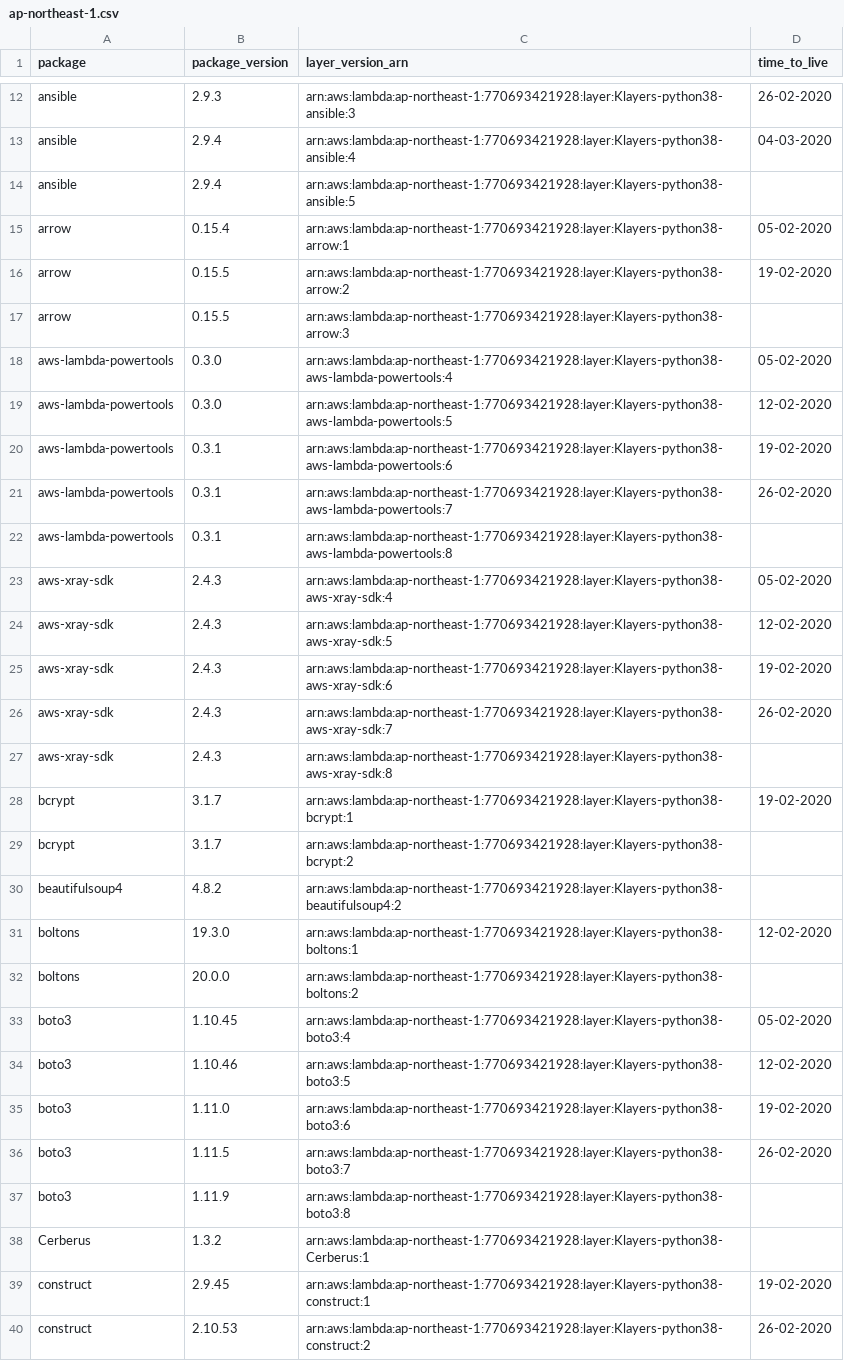
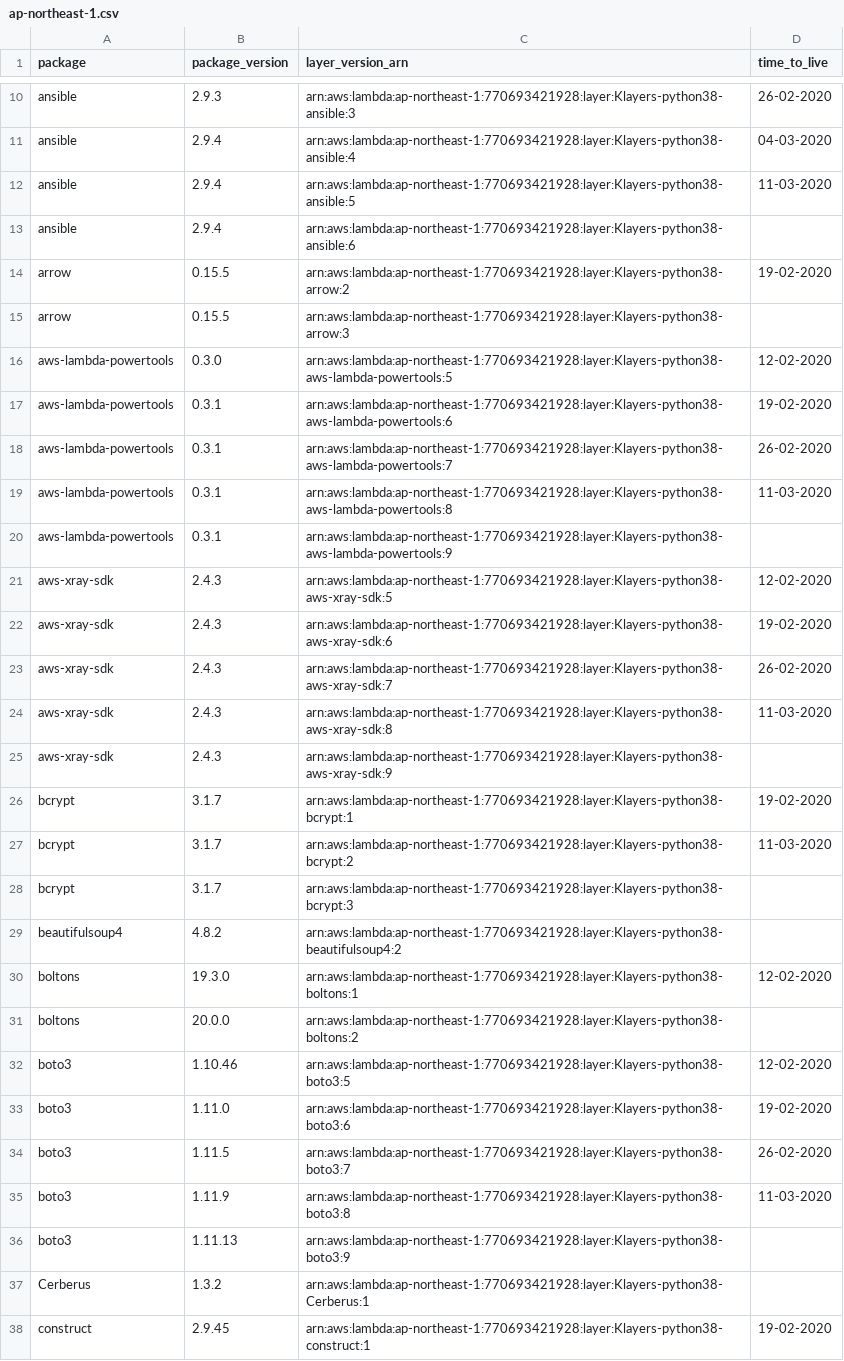
Before and after one commit to raffishquartan/Klayers, a CSV file: deployments/python3.8/arns/ap-northeast-1.csv, drawn as a sheet; only a part is shown, gaps mark what is left out; the shorter side is filled out with more unchanged rows; the diff covers the shown part only.

```diff
--- a/deployments/python3.8/arns/ap-northeast-1.csv
+++ b/deployments/python3.8/arns/ap-northeast-1.csv
@@ -13,7 +11,6 @@ ansible,2.9.3,arn:aws:lambda:ap-northeast-1:770693421928:layer:Klayers-python38-
 ansible,2.9.4,arn:aws:lambda:ap-northeast-1:770693421928:layer:Klayers-python38-ansible:4,04-03-2020
-ansible,2.9.4,arn:aws:lambda:ap-northeast-1:770693421928:layer:Klayers-python38-ansible:5,
-arrow,0.15.4,arn:aws:lambda:ap-northeast-1:770693421928:layer:Klayers-python38-arrow:1,05-02-2020
+ansible,2.9.4,arn:aws:lambda:ap-northeast-1:770693421928:layer:Klayers-python38-ansible:5,11-03-2020
+ansible,2.9.4,arn:aws:lambda:ap-northeast-1:770693421928:layer:Klayers-python38-ansible:6,
 arrow,0.15.5,arn:aws:lambda:ap-northeast-1:770693421928:layer:Klayers-python38-arrow:2,19-02-2020
 arrow,0.15.5,arn:aws:lambda:ap-northeast-1:770693421928:layer:Klayers-python38-arrow:3,
-aws-lambda-powertools,0.3.0,arn:aws:lambda:ap-northeast-1:770693421928:layer:Klayers-python38-aws-lambda-powertools:4,05-02-2020
 aws-lambda-powertools,0.3.0,arn:aws:lambda:ap-northeast-1:770693421928:layer:Klayers-python38-aws-lambda-powertools:5,12-02-2020
@@ -21,4 +18,4 @@ aws-lambda-powertools,0.3.1,arn:aws:lambda:ap-northeast-1:770693421928:layer:Kla
 aws-lambda-powertools,0.3.1,arn:aws:lambda:ap-northeast-1:770693421928:layer:Klayers-python38-aws-lambda-powertools:7,26-02-2020
-aws-lambda-powertools,0.3.1,arn:aws:lambda:ap-northeast-1:770693421928:layer:Klayers-python38-aws-lambda-powertools:8,
-aws-xray-sdk,2.4.3,arn:aws:lambda:ap-northeast-1:770693421928:layer:Klayers-python38-aws-xray-sdk:4,05-02-2020
+aws-lambda-powertools,0.3.1,arn:aws:lambda:ap-northeast-1:770693421928:layer:Klayers-python38-aws-lambda-powertools:8,11-03-2020
+aws-lambda-powertools,0.3.1,arn:aws:lambda:ap-northeast-1:770693421928:layer:Klayers-python38-aws-lambda-powertools:9,
 aws-xray-sdk,2.4.3,arn:aws:lambda:ap-northeast-1:770693421928:layer:Klayers-python38-aws-xray-sdk:5,12-02-2020
@@ -26,5 +23,7 @@ aws-xray-sdk,2.4.3,arn:aws:lambda:ap-northeast-1:770693421928:layer:Klayers-pyth
 aws-xray-sdk,2.4.3,arn:aws:lambda:ap-northeast-1:770693421928:layer:Klayers-python38-aws-xray-sdk:7,26-02-2020
-aws-xray-sdk,2.4.3,arn:aws:lambda:ap-northeast-1:770693421928:layer:Klayers-python38-aws-xray-sdk:8,
+aws-xray-sdk,2.4.3,arn:aws:lambda:ap-northeast-1:770693421928:layer:Klayers-python38-aws-xray-sdk:8,11-03-2020
+aws-xray-sdk,2.4.3,arn:aws:lambda:ap-northeast-1:770693421928:layer:Klayers-python38-aws-xray-sdk:9,
 bcrypt,3.1.7,arn:aws:lambda:ap-northeast-1:770693421928:layer:Klayers-python38-bcrypt:1,19-02-2020
-bcrypt,3.1.7,arn:aws:lambda:ap-northeast-1:770693421928:layer:Klayers-python38-bcrypt:2,
+bcrypt,3.1.7,arn:aws:lambda:ap-northeast-1:770693421928:layer:Klayers-python38-bcrypt:2,11-03-2020
+bcrypt,3.1.7,arn:aws:lambda:ap-northeast-1:770693421928:layer:Klayers-python38-bcrypt:3,
 beautifulsoup4,4.8.2,arn:aws:lambda:ap-northeast-1:770693421928:layer:Klayers-python38-beautifulsoup4:2,
@@ -32,3 +31,2 @@ boltons,19.3.0,arn:aws:lambda:ap-northeast-1:770693421928:layer:Klayers-python38
 boltons,20.0.0,arn:aws:lambda:ap-northeast-1:770693421928:layer:Klayers-python38-boltons:2,
-boto3,1.10.45,arn:aws:lambda:ap-northeast-1:770693421928:layer:Klayers-python38-boto3:4,05-02-2020
 boto3,1.10.46,arn:aws:lambda:ap-northeast-1:770693421928:layer:Klayers-python38-boto3:5,12-02-2020
@@ -36,3 +34,4 @@ boto3,1.11.0,arn:aws:lambda:ap-northeast-1:770693421928:layer:Klayers-python38-b
 boto3,1.11.5,arn:aws:lambda:ap-northeast-1:770693421928:layer:Klayers-python38-boto3:7,26-02-2020
-boto3,1.11.9,arn:aws:lambda:ap-northeast-1:770693421928:layer:Klayers-python38-boto3:8,
+boto3,1.11.9,arn:aws:lambda:ap-northeast-1:770693421928:layer:Klayers-python38-boto3:8,11-03-2020
+boto3,1.11.13,arn:aws:lambda:ap-northeast-1:770693421928:layer:Klayers-python38-boto3:9,
 Cerberus,1.3.2,arn:aws:lambda:ap-northeast-1:770693421928:layer:Klayers-python38-Cerberus:1,
```
Also changed, not shown: 9 added rows, 6 removed rows and 9 edited cells elsewhere in this file, deployments/python3.8/arns/ap-northeast-2.csv, deployments/python3.8/arns/ap-southeast-1.csv, 29 other files.
